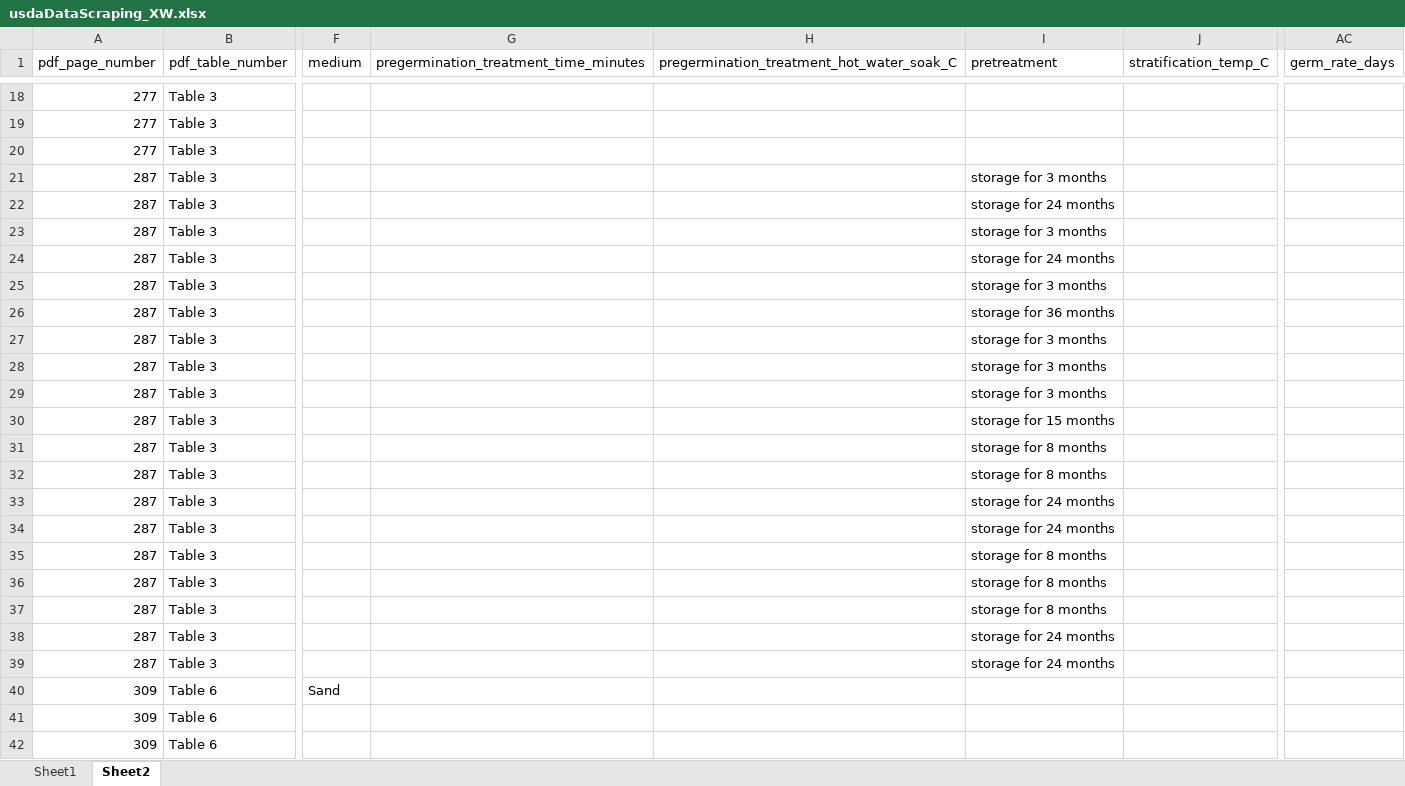
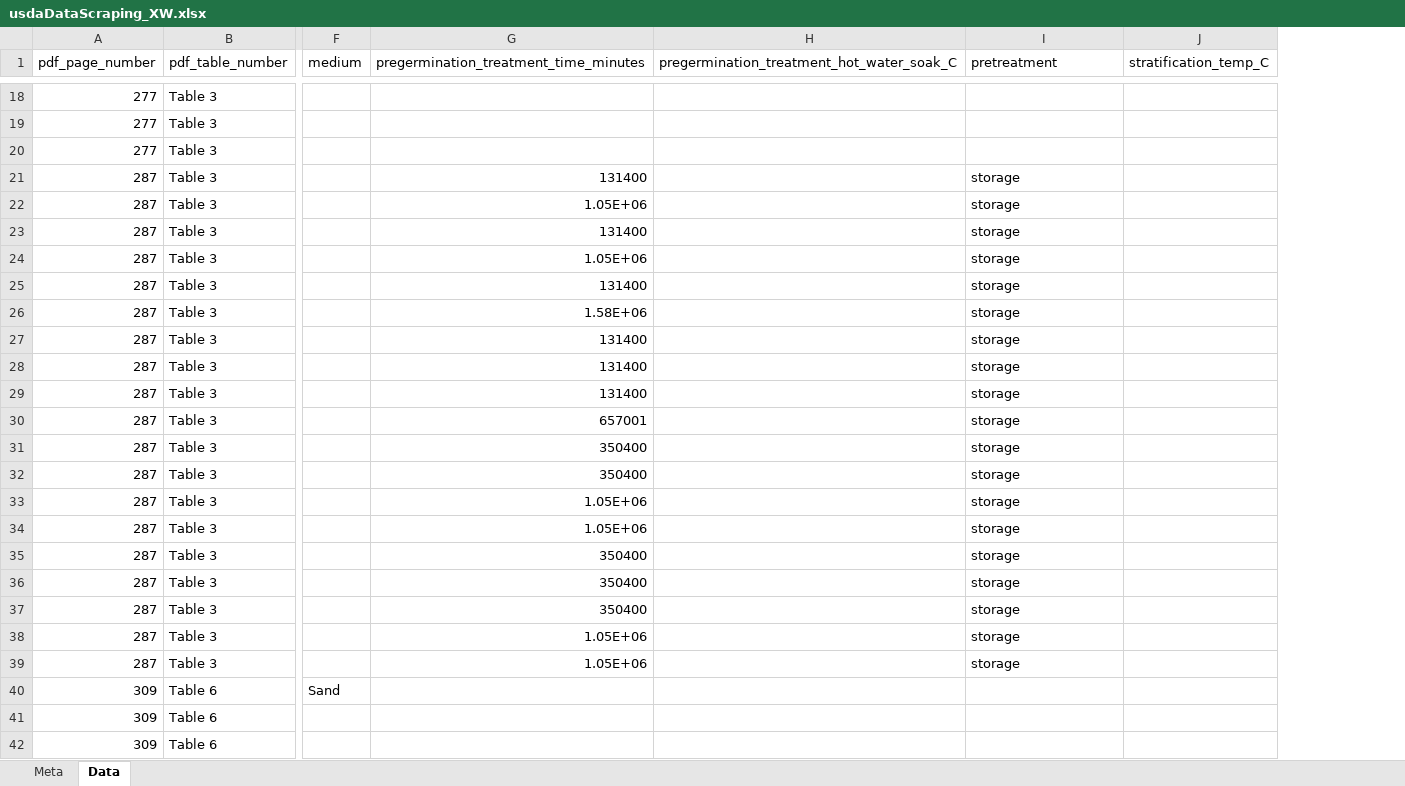
Before and after one commit to lizzieinvancouver/egret, an Excel workbook: analyses/scrapeUSDAseedmanual/scraping/usdaDataScraping_XW.xlsx, sheet Data, drawn as a sheet; only a part is shown, gaps mark what is left out; values as stored, in another font and other column widths than the file's, no borders; the diff covers the shown part only; the diff names each change by its address in the sheet, - before the commit and + after, or states it on an @@ line.

Commit message:
Update my data scraping

```diff
--- a/analyses/scrapeUSDAseedmanual/scraping/usdaDataScraping_XW.xlsx (sheet Data)
+++ b/analyses/scrapeUSDAseedmanual/scraping/usdaDataScraping_XW.xlsx (sheet Data)
-sheet tab: Sheet1
+sheet tab: Meta
-sheet tab: Sheet2
+sheet tab: Data
-column AC (germ_rate_days), empty
-G21: (empty)
+G21: 131400
-I21 (pretreatment): storage for 3 months
+I21 (pretreatment): storage
-G22: (empty)
+G22: 1.05E+06
-I22 (pretreatment): storage for 24 months
+I22 (pretreatment): storage
-G23: (empty)
+G23: 131400
-I23 (pretreatment): storage for 3 months
+I23 (pretreatment): storage
-G24: (empty)
+G24: 1.05E+06
-I24 (pretreatment): storage for 24 months
+I24 (pretreatment): storage
-G25: (empty)
+G25: 131400
-I25 (pretreatment): storage for 3 months
+I25 (pretreatment): storage
-G26: (empty)
+G26: 1.58E+06
-I26 (pretreatment): storage for 36 months
+I26 (pretreatment): storage
-G27:G29: (empty)
+G27:G29: 131400
-I27:I29 (pretreatment): storage for 3 months
+I27:I29 (pretreatment): storage
-G30: (empty)
+G30: 657001
-I30 (pretreatment): storage for 15 months
+I30 (pretreatment): storage
-G31:G32: (empty)
+G31:G32: 350400
-I31:I32 (pretreatment): storage for 8 months
+I31:I32 (pretreatment): storage
-G33:G34: (empty)
+G33:G34: 1.05E+06
-I33:I34 (pretreatment): storage for 24 months
+I33:I34 (pretreatment): storage
-G35:G37: (empty)
+G35:G37: 350400
-I35:I37 (pretreatment): storage for 8 months
+I35:I37 (pretreatment): storage
-G38:G39: (empty)
+G38:G39: 1.05E+06
-I38:I39 (pretreatment): storage for 24 months
+I38:I39 (pretreatment): storage
```
Also changed, not shown: 30 edited cells elsewhere in this sheet, sheet Meta.
